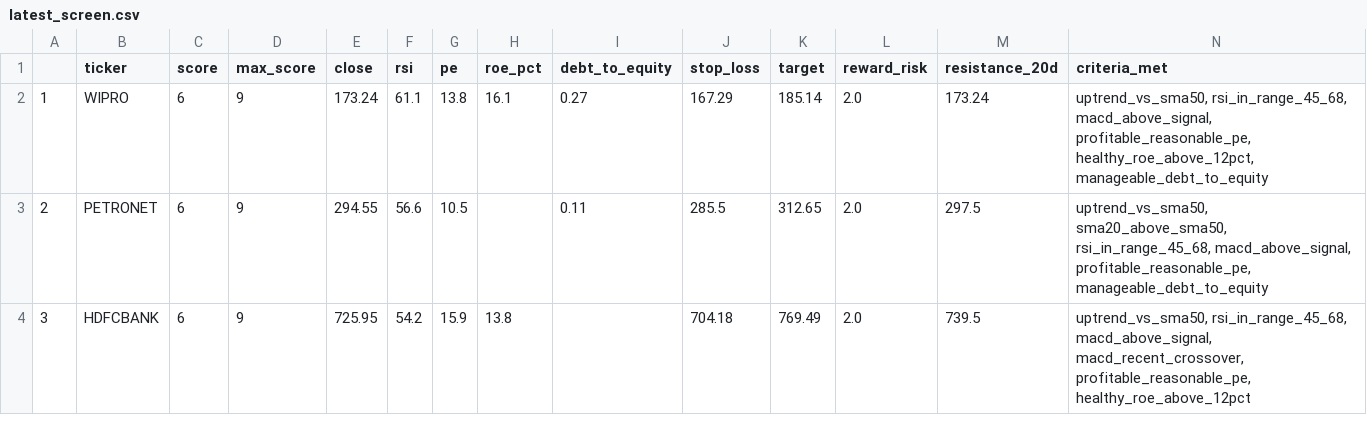
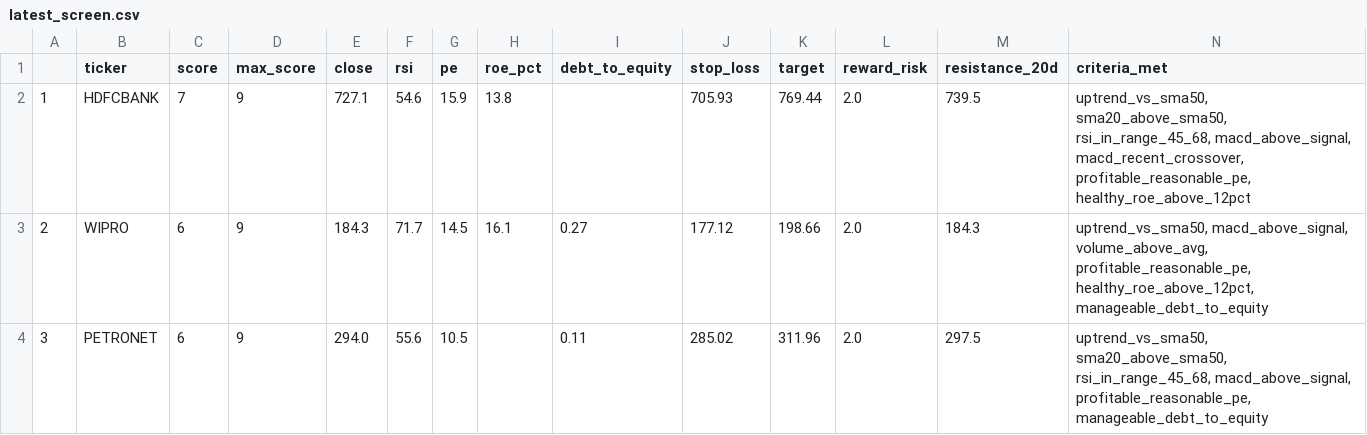
Before and after one commit to PankajK032/MyProject, a CSV file: latest_screen.csv, drawn as a sheet; only a part is shown; the diff covers the shown part only.

```diff
--- a/latest_screen.csv
+++ b/latest_screen.csv
@@ -1,4 +1,4 @@
 ,ticker,score,max_score,close,rsi,pe,roe_pct,debt_to_equity,stop_loss,target,reward_risk,resistance_20d,criteria_met
-1,WIPRO,6,9,173.24,61.1,13.8,16.1,0.27,167.29,185.14,2.0,173.24,"uptrend_vs_sma50, rsi_in_range_45_68, macd_above_signal, profitable_reasonable_pe, healthy_roe_above_12pct, manageable_debt_to_equity"
-2,PETRONET,6,9,294.55,56.6,10.5,,0.11,285.5,312.65,2.0,297.5,"uptrend_vs_sma50, sma20_above_sma50, rsi_in_range_45_68, macd_above_signal, profitable_reasonable_pe, manageable_debt_to_equity"
-3,HDFCBANK,6,9,725.95,54.2,15.9,13.8,,704.18,769.49,2.0,739.5,"uptrend_vs_sma50, rsi_in_range_45_68, macd_above_signal, macd_recent_crossover, profitable_reasonable_pe, healthy_roe_above_12pct"
+1,HDFCBANK,7,9,727.1,54.6,15.9,13.8,,705.93,769.44,2.0,739.5,"uptrend_vs_sma50, sma20_above_sma50, rsi_in_range_45_68, macd_above_signal, macd_recent_crossover, profitable_reasonable_pe, healthy_roe_above_12pct"
+2,WIPRO,6,9,184.3,71.7,14.5,16.1,0.27,177.12,198.66,2.0,184.3,"uptrend_vs_sma50, macd_above_signal, volume_above_avg, profitable_reasonable_pe, healthy_roe_above_12pct, manageable_debt_to_equity"
+3,PETRONET,6,9,294.0,55.6,10.5,,0.11,285.02,311.96,2.0,297.5,"uptrend_vs_sma50, sma20_above_sma50, rsi_in_range_45_68, macd_above_signal, profitable_reasonable_pe, manageable_debt_to_equity"
```
Also changed, not shown: 19 edited cells elsewhere in this file, 1 other file.
